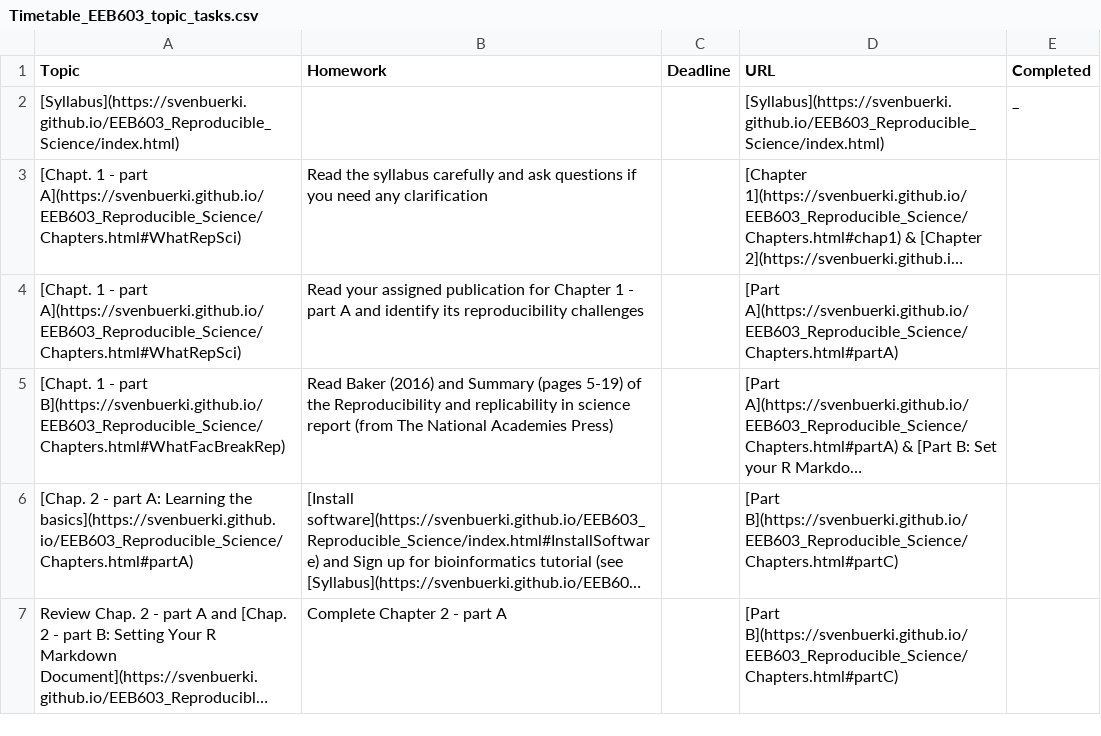
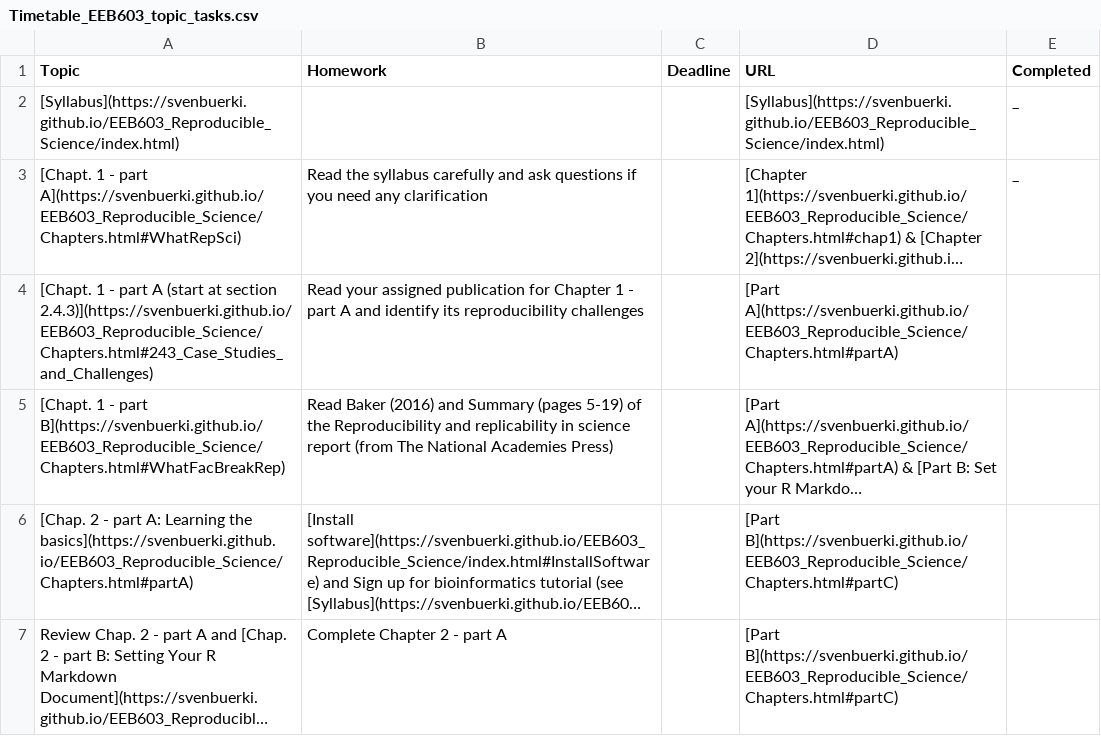
Before and after one commit to svenbuerki/EEB603_Reproducible_Science, a CSV file: Data/Timetable_EEB603_topic_tasks.csv, drawn as a sheet; only a part is shown; long unchanged cells end in …; the diff names each change by its address in the sheet, - before the commit and + after, or states it on an @@ line.

```diff
--- a/Data/Timetable_EEB603_topic_tasks.csv
+++ b/Data/Timetable_EEB603_topic_tasks.csv
-E3 (Completed): (empty)
+E3 (Completed): _
-A4 (Topic): …- part A](https://svenbuerki.github.io/EEB603_Reproducible_Science/Chapters.html#WhatRepSci)
+A4 (Topic): …- part A (start at section 2.4.3)](https://svenbuerki.github.io/EEB603_Reproducible_Science/Chapters.html#243_Case_Studies_and_Challenges)
```
Also changed, not shown: 1 other file.
